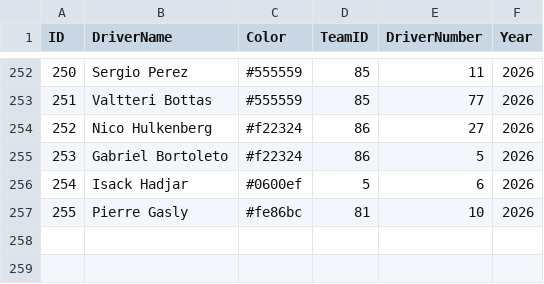
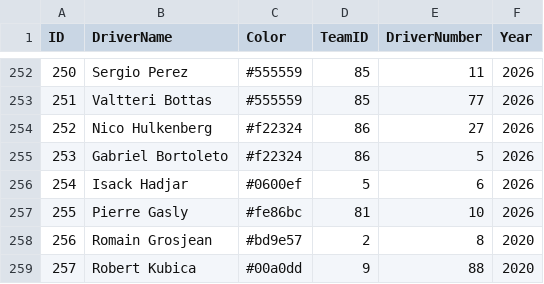
Before and after one commit to kdaanoy/F1nalyse, a CSV file: Website/f1nalyse/public/data/Drivers.csv, drawn as a sheet; only a part is shown, gaps mark what is left out; the diff names each change by its address in the sheet, - before the commit and + after, or states it on an @@ line.

```diff
--- a/Website/f1nalyse/public/data/Drivers.csv
+++ b/Website/f1nalyse/public/data/Drivers.csv
+row 258: 256 | Romain Grosjean | #bd9e57 | 2 | 8 | 2020
+row 259: 257 | Robert Kubica | #00a0dd | 9 | 88 | 2020
```
Also changed, not shown: Website/f1nalyse/public/data/Results.csv, Website/f1nalyse/public/data/Session.csv, 6 other files.
